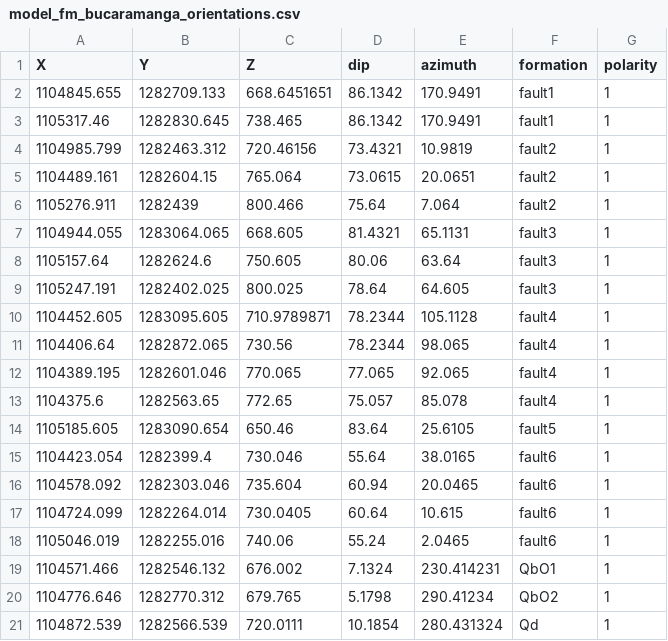
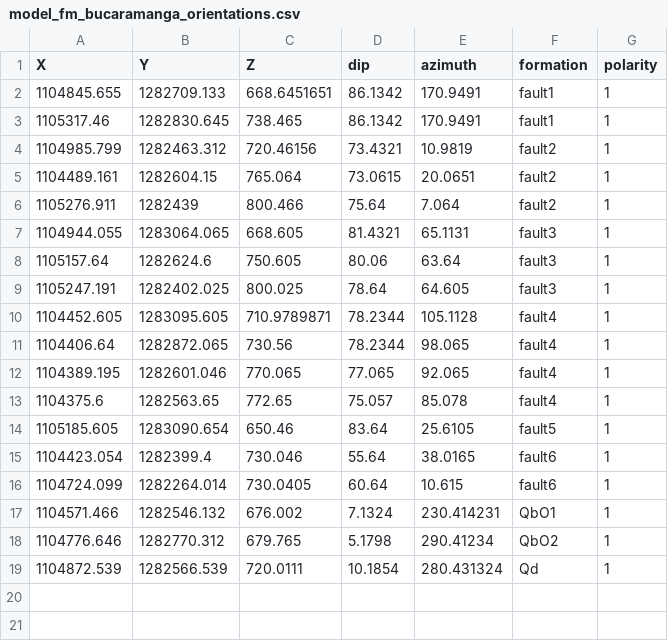
Before and after one commit to AndresH1213/TesisData, a CSV file: Data/model_fm_bucaramanga_orientations.csv, drawn as a sheet.

```diff
--- a/Data/model_fm_bucaramanga_orientations.csv
+++ b/Data/model_fm_bucaramanga_orientations.csv
@@ -15,5 +15,3 @@ X,Y,Z,dip,azimuth,formation,polarity
 1104423.054,1282399.4,730.046,55.64,38.0165,fault6,1
-1104578.092,1282303.046,735.604,60.94,20.0465,fault6,1
 1104724.099,1282264.014,730.0405,60.64,10.615,fault6,1
-1105046.019,1282255.016,740.06,55.24,2.0465,fault6,1
 1104571.466,1282546.132,676.002,7.1324,230.414231,QbO1,1
```
